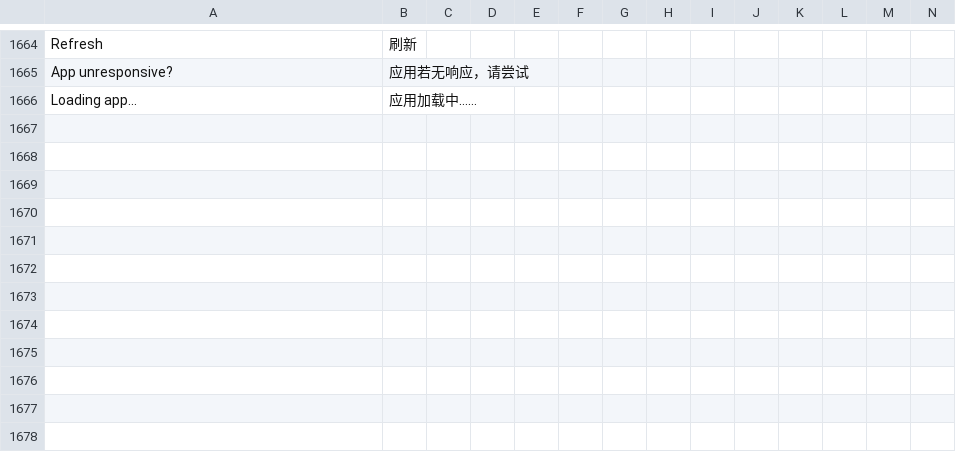
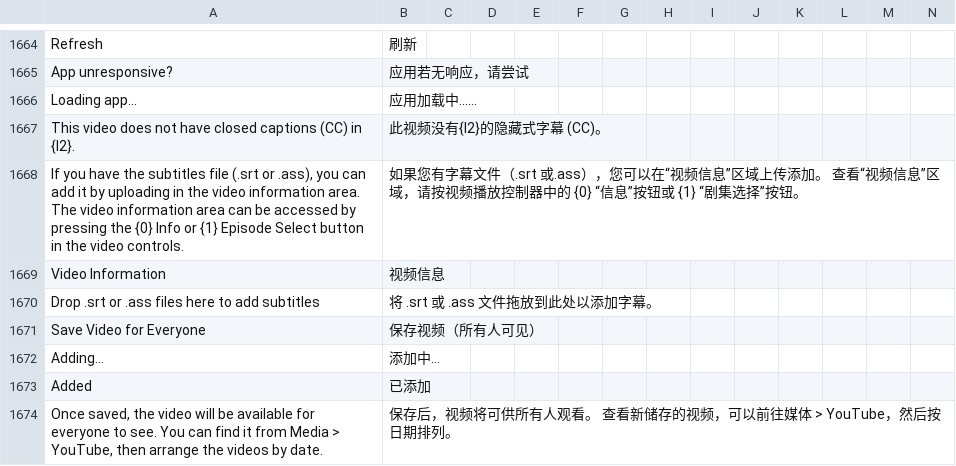
Before and after one commit to jaguar-person/zero-to-hero-nuxt, a CSV file: lib/translations.csv, drawn as a sheet; only a part is shown, gaps mark what is left out; rows hold the shown columns only; the diff names each change by its address in the sheet, - before the commit and + after, or states it on an @@ line.

Commit message:
Abstracting YouTube from VideoWithTranscript. UI translations.

```diff
--- a/lib/translations.csv
+++ b/lib/translations.csv
+row 1667: This video does not have closed captions (CC) in {l2}. | 此视频没有{l2}的隐藏式字幕 (CC)。
+row 1668: If you have the subtitles file (.srt or .ass), you can add it by uploading in the video information area. The video information area can be accessed by pressing the {0} Info or {1} Episode Select button in the video controls. | 如果您有字幕文件（.srt 或.ass），您可以在“视频信息”区域上传添加。 查看“视频信息”区域，请按视频播放控制器中的 {0} “信息”按钮或 {1} “剧集选择”按钮。
+row 1669: Video Information | 视频信息
+row 1670: Drop .srt or .ass files here to add subtitles | 将 .srt 或 .ass 文件拖放到此处以添加字幕。
+row 1671: Save Video for Everyone | 保存视频（所有人可见）
+row 1672: Adding... | 添加中…
+row 1673: Added | 已添加
+row 1674: Once saved, the video will be available for everyone to see. You can find it from Media > YouTube, then arrange the videos by date. | 保存后，视频将可供所有人观看。 查看新储存的视频，可以前往媒体 > YouTube，然后按日期排列。
```
Also changed, not shown: 4 other files.
